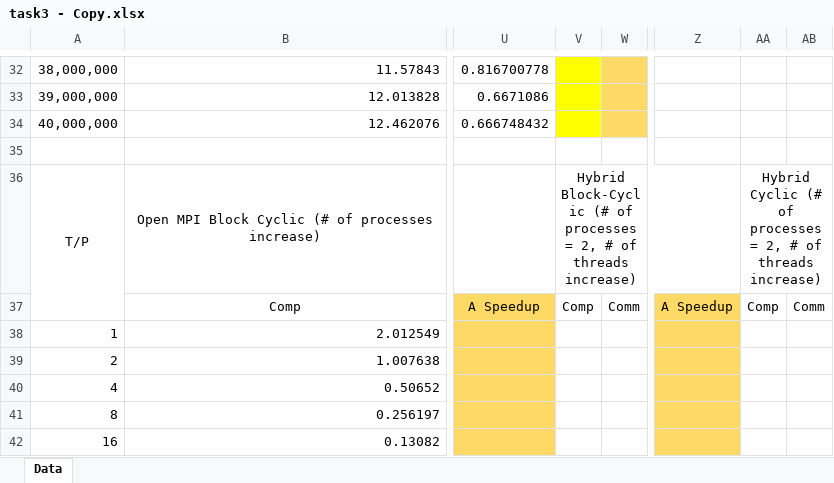
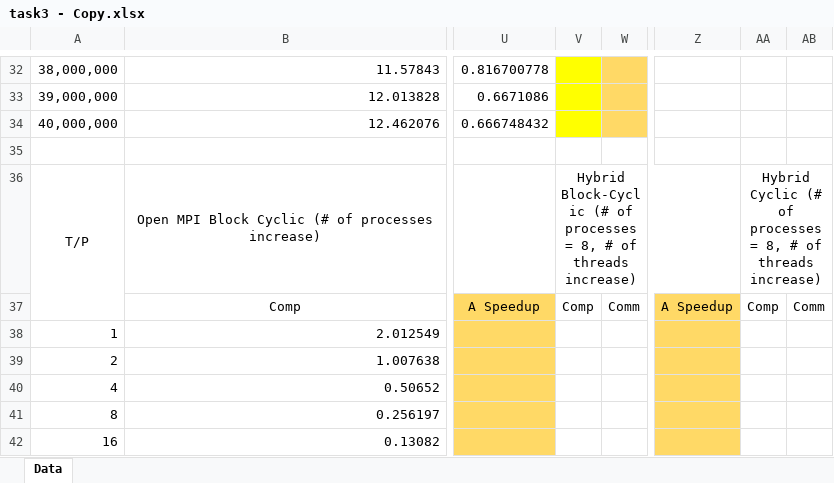
Before and after one commit to sshe0113/FIT3143_lab01, an Excel workbook: Lab 02/graph/task3 - Copy.xlsx, sheet Data, drawn as a sheet; only a part is shown, gaps mark what is left out; values as stored, in another font and other column widths than the file's, no borders; the diff names each change by its address in the sheet, - before the commit and + after, or states it on an @@ line.

```diff
--- a/Lab 02/graph/task3 - Copy.xlsx (sheet Data)
+++ b/Lab 02/graph/task3 - Copy.xlsx (sheet Data)
-V36: …processes = 2, # of…
+V36: …processes = 8, # of…
-AA36: …processes = 2, # of…
+AA36: …processes = 8, # of…
```
Also changed, not shown: 6 other files.
